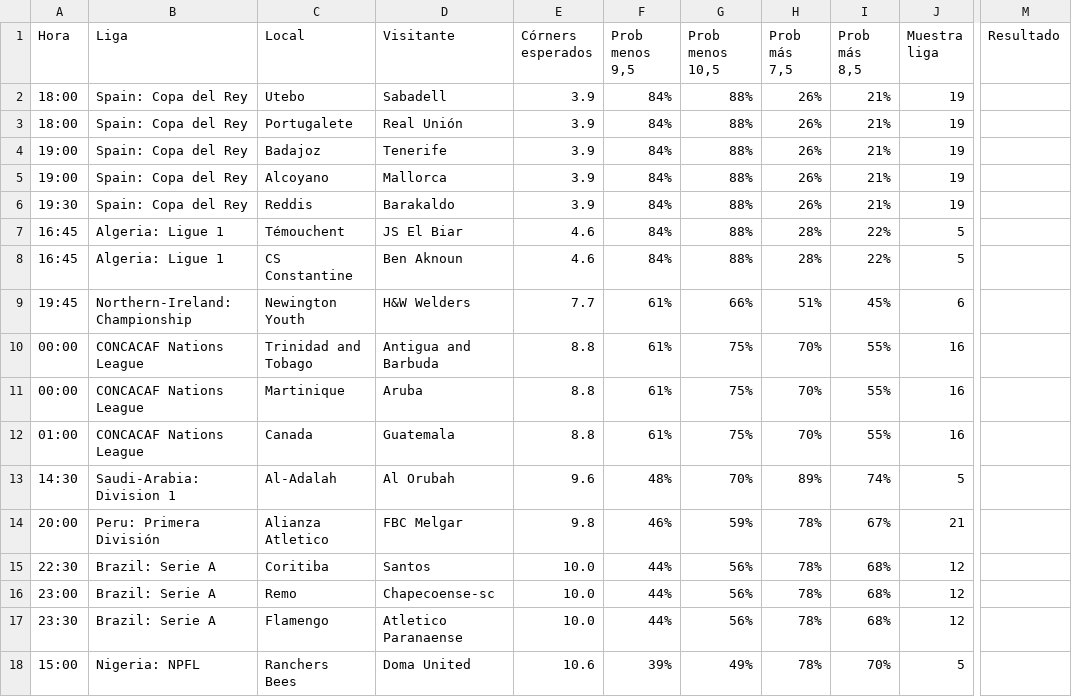
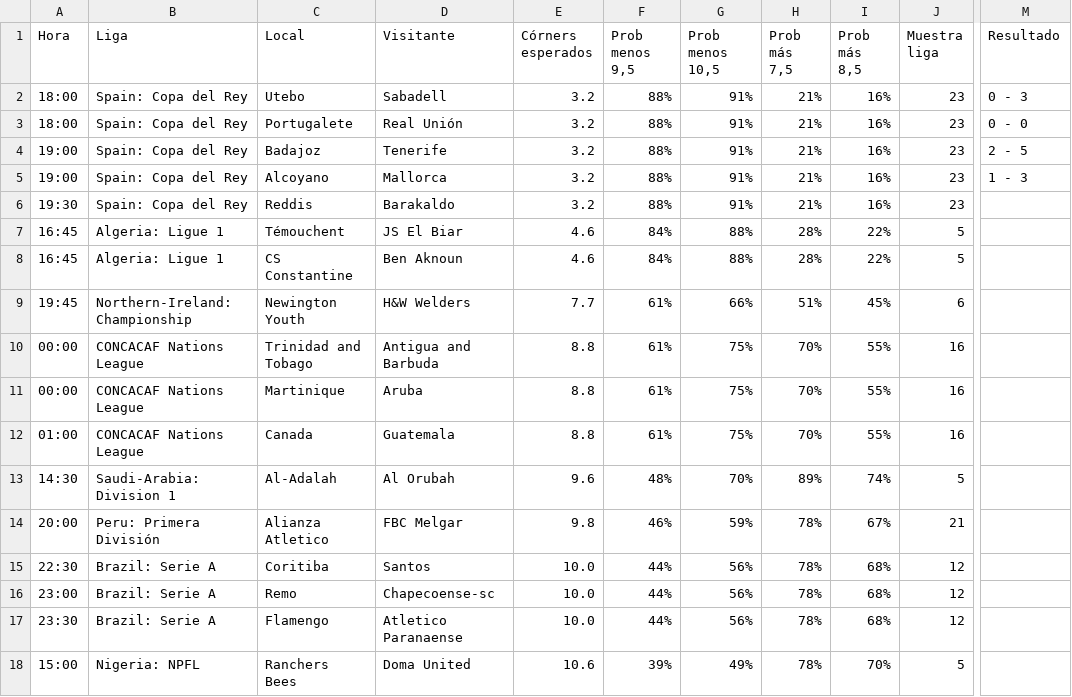
Before and after one commit to angelo4848/angelo-analytics, a CSV file: data/tab_corners.csv, drawn as a sheet; only a part is shown, gaps mark what is left out; the diff names each change by its address in the sheet, - before the commit and + after, or states it on an @@ line.

```diff
--- a/data/tab_corners.csv
+++ b/data/tab_corners.csv
-E2:E6 (Córners esperados): 3.9
+E2:E6 (Córners esperados): 3.2
-F2:F6 (Prob menos 9,5): 84%
+F2:F6 (Prob menos 9,5): 88%
-G2:G6 (Prob menos 10,5): 88%
+G2:G6 (Prob menos 10,5): 91%
-H2:H6 (Prob más 7,5): 26%
+H2:H6 (Prob más 7,5): 21%
-I2:I6 (Prob más 8,5): 21%
+I2:I6 (Prob más 8,5): 16%
-J2:J6 (Muestra liga): 19
+J2:J6 (Muestra liga): 23
-M2 (Resultado): (empty)
+M2 (Resultado): 0 - 3
-M3 (Resultado): (empty)
+M3 (Resultado): 0 - 0
-M4 (Resultado): (empty)
+M4 (Resultado): 2 - 5
-M5 (Resultado): (empty)
+M5 (Resultado): 1 - 3
```
Also changed, not shown: app.csv, data/tab_mas05.csv, 2 other files.
